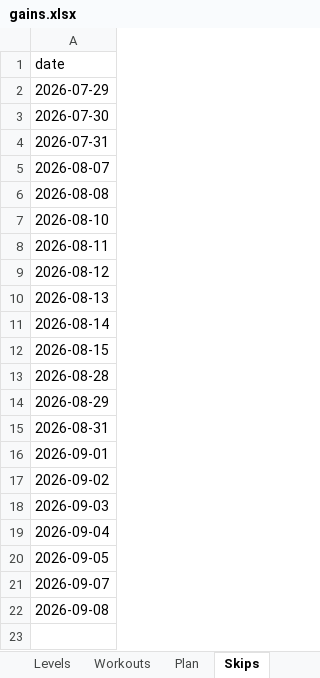
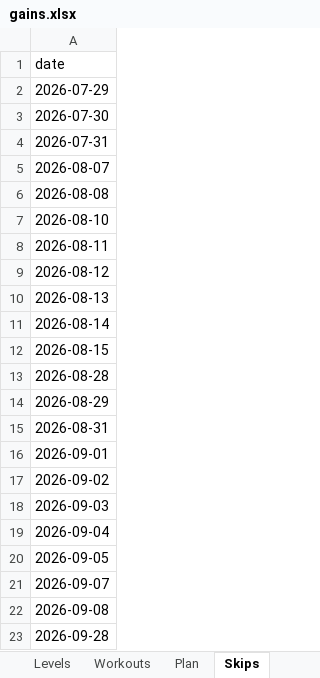
Before and after one commit to mdipietro09/ClaudeCodeAI, an Excel workbook: GYMapp/gains.xlsx, sheet Skips, drawn as a sheet; values as stored, in another font and other column widths than the file's, no borders; the diff names each change by its address in the sheet, - before the commit and + after, or states it on an @@ line.

```diff
--- a/GYMapp/gains.xlsx (sheet Skips)
+++ b/GYMapp/gains.xlsx (sheet Skips)
+row 23: 2026-09-28
```
Also changed, not shown: BONDchart/forecast.xlsx, BONDchart/macro.xlsx, 9 other files.
